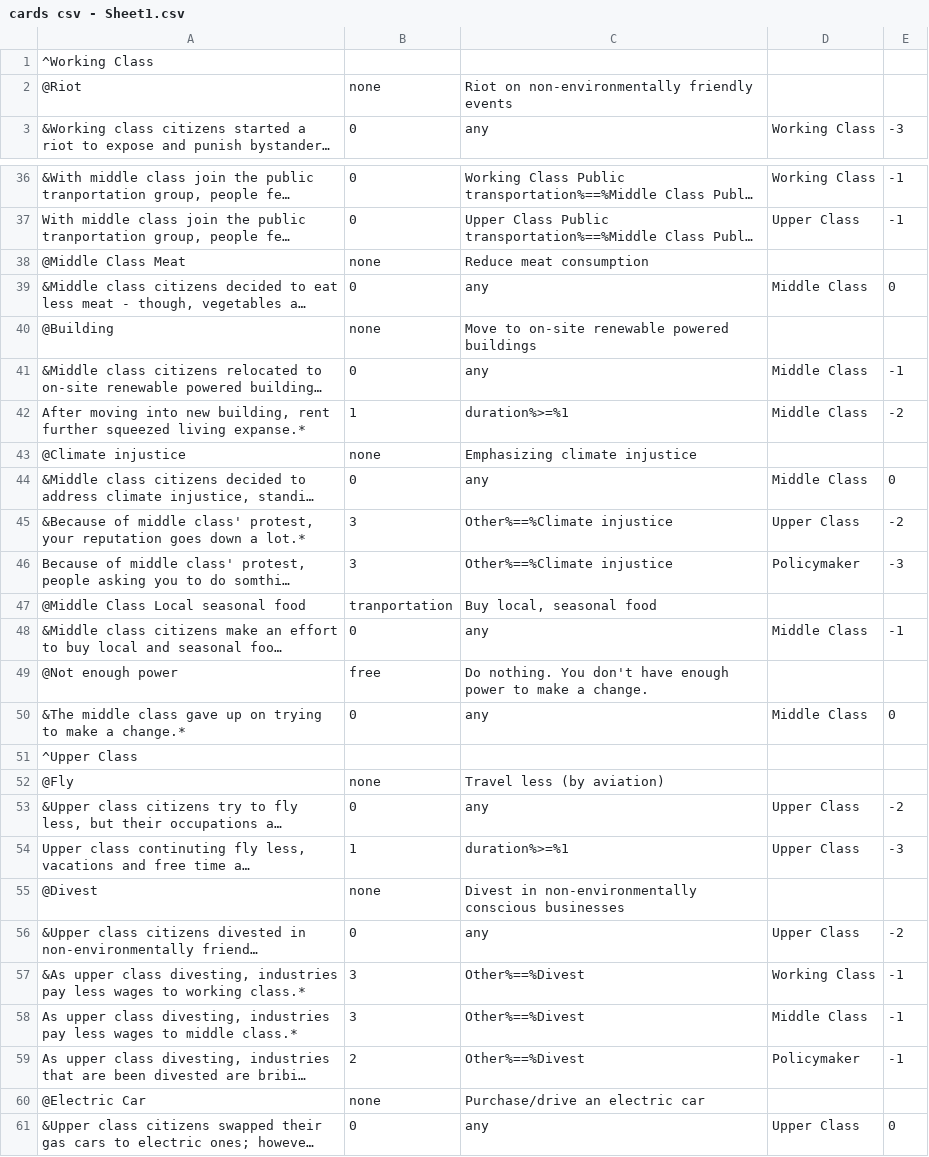
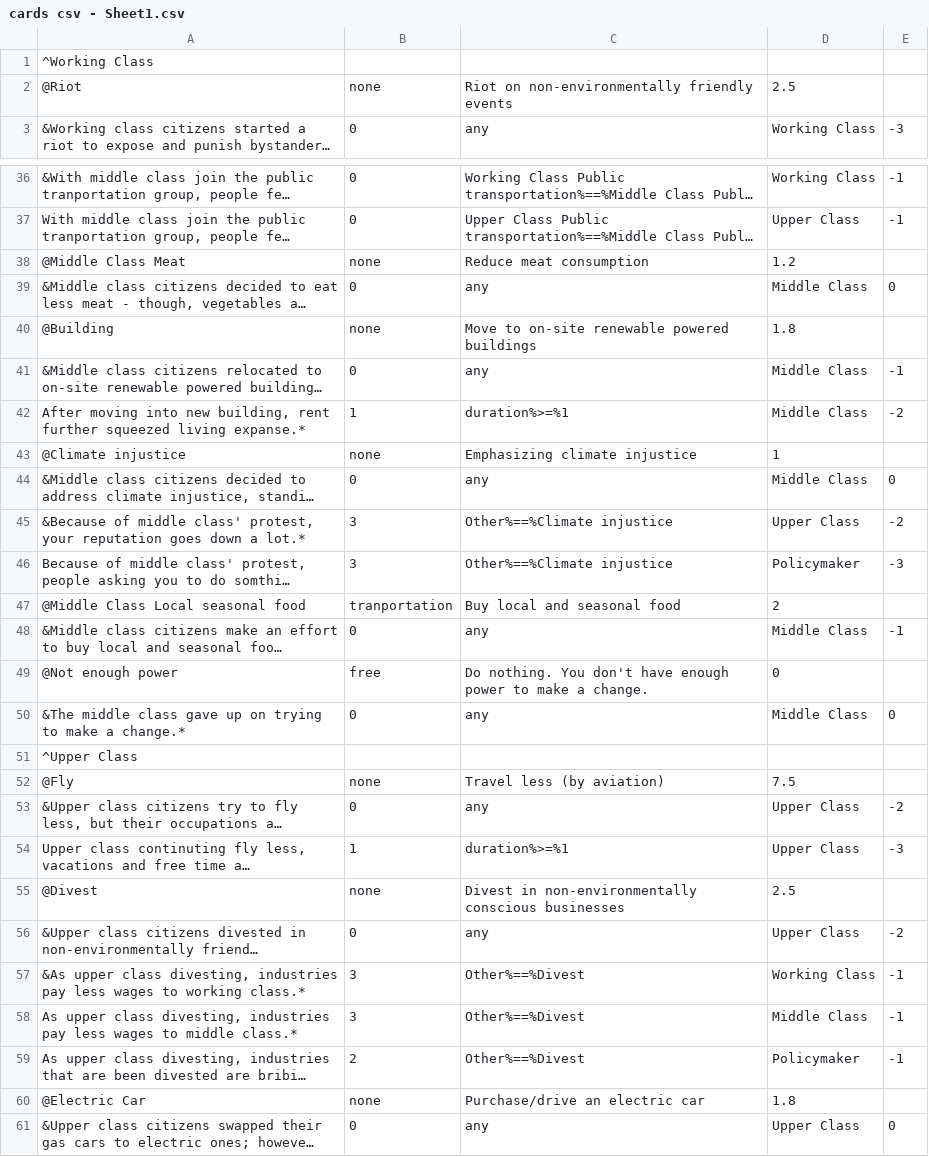
Before and after one commit to Talking-Chicken/This_Is_Not_A_Drill, a CSV file: Assets/CSV/cards csv - Sheet1.csv, drawn as a sheet; only a part is shown, gaps mark what is left out; long unchanged cells end in …; the diff covers the shown part only; the diff names each change by its address in the sheet, - before the commit and + after, or states it on an @@ line.

```diff
--- a/Assets/CSV/cards csv - Sheet1.csv
+++ b/Assets/CSV/cards csv - Sheet1.csv
-D2: (empty)
+D2: 2.5
-D38: (empty)
+D38: 1.2
-D40: (empty)
+D40: 1.8
-D43: (empty)
+D43: 1
-C47: Buy local, seasonal food
+C47: Buy local and seasonal food
-D47: (empty)
+D47: 2
-D49: (empty)
+D49: 0
-D52: (empty)
+D52: 7.5
-D55: (empty)
+D55: 2.5
-D60: (empty)
+D60: 1.8
```
Also changed, not shown: 1 added row, 1 removed row, 1 moved row and 28 edited cells elsewhere in this file, 49 other files.
